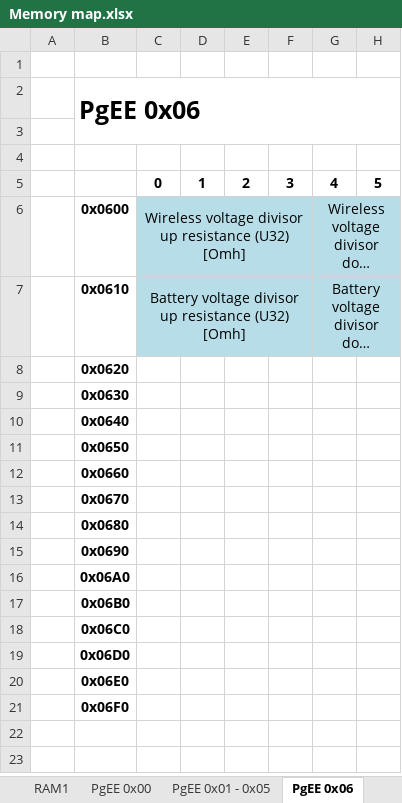
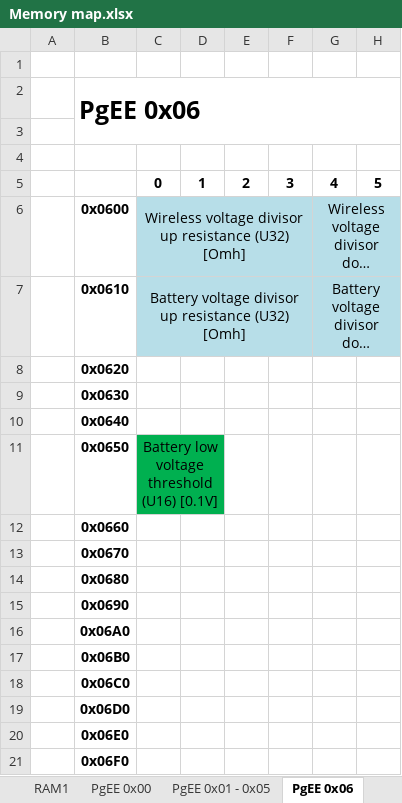
Before and after one commit to SiD86/Skynet_docs, an Excel workbook: Memory map.xlsx, sheet PgEE 0x06, drawn as a sheet; only a part is shown; long unchanged cells end in …; values as stored, in another font and other column widths than the file's, no borders; ↵ is a line break in a cell; the diff names each change by its address in the sheet, - before the commit and + after, or states it on an @@ line.

```diff
--- a/Memory map.xlsx (sheet PgEE 0x06)
+++ b/Memory map.xlsx (sheet PgEE 0x06)
-C11: (empty)
+C11: Battery low voltage threshold ↵ (U16) [0.1V]
-C11:D11 fill: none
+C11:D11 fill: #00B050
+C11:D11 merged
```
Also changed, not shown: 1 other file.
